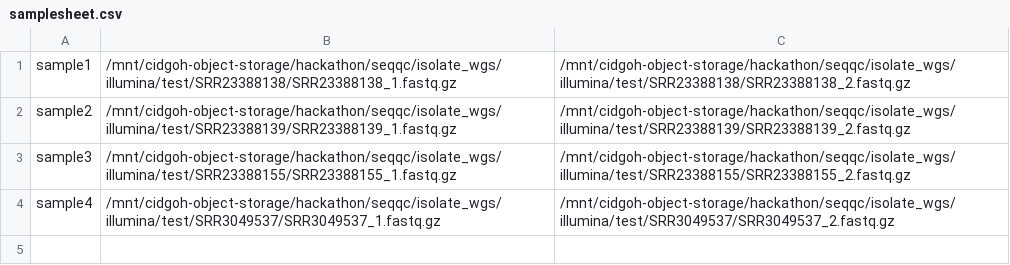
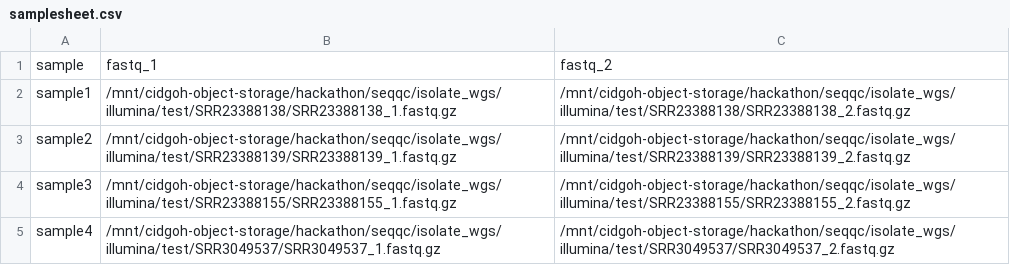
Before and after one commit to cidgoh/bacpaq, a CSV file: samplesheet.csv, drawn as a sheet.

```diff
--- a/samplesheet.csv
+++ b/samplesheet.csv
@@ -1 +1,2 @@
+sample,fastq_1,fastq_2
 sample1,/mnt/cidgoh-object-storage/hackathon/seqqc/isolate_wgs/illumina/test/SRR23388138/SRR23388138_1.fastq.gz,/mnt/cidgoh-object-storage/hackathon/seqqc/isolate_wgs/illumina/test/SRR23388138/SRR23388138_2.fastq.gz
```
Also changed, not shown: 3 other files.
